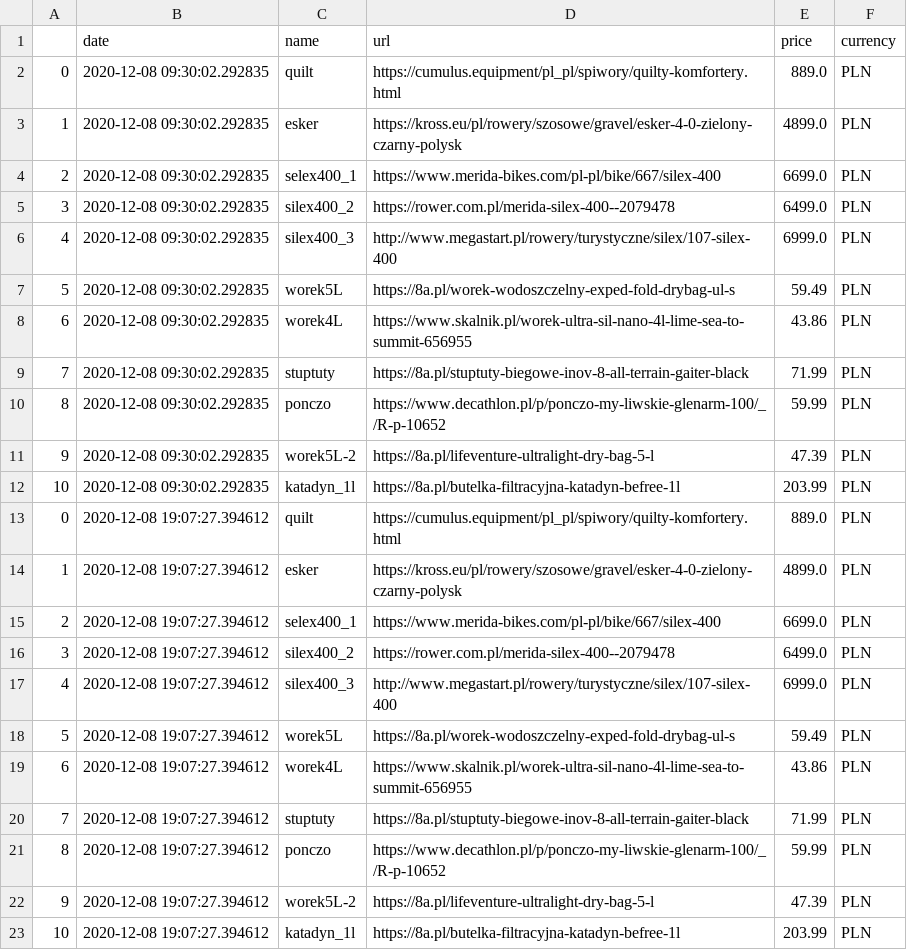
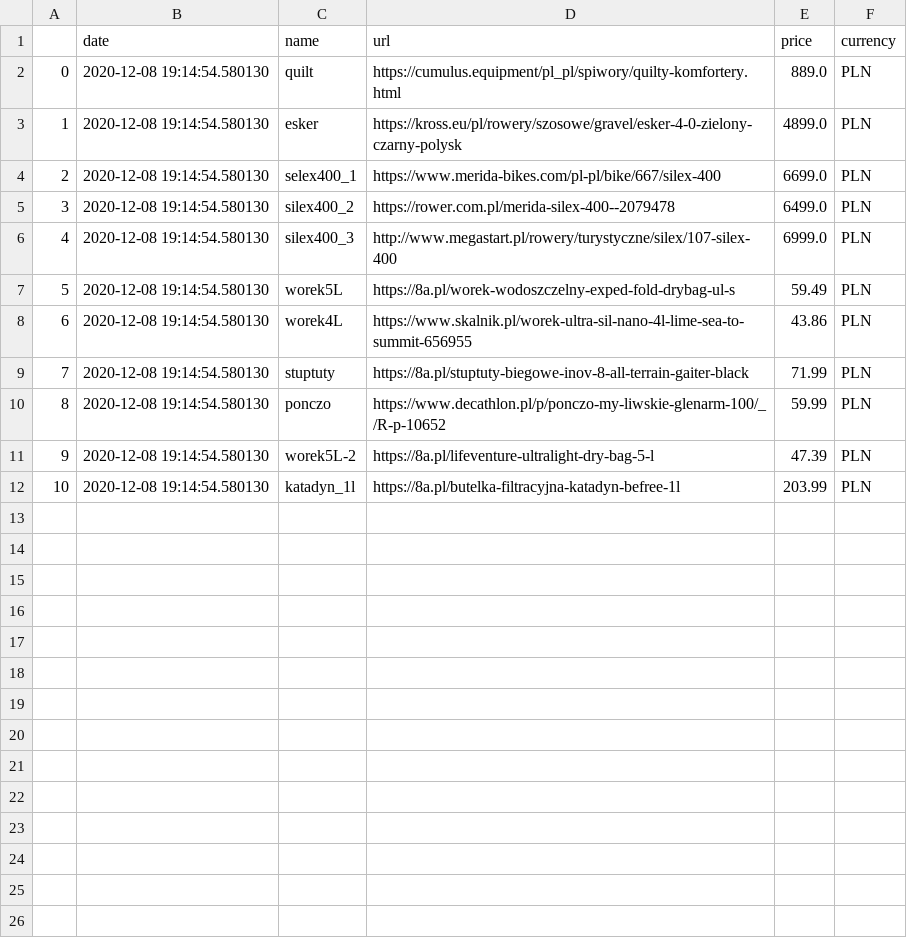
Before and after one commit to truecapehorn/MyScrapper, a CSV file: Dane/dane2020-12-08.csv, drawn as a sheet.

```diff
--- a/Dane/dane2020-12-08.csv
+++ b/Dane/dane2020-12-08.csv
@@ -1,23 +1,12 @@
 ,date,name,url,price,currency
-0,2020-12-08 09:30:02.292835,quilt,https://cumulus.equipment/pl_pl/spiwory/quilty-komfortery.html,889.0,PLN
-1,2020-12-08 09:30:02.292835,esker,https://kross.eu/pl/rowery/szosowe/gravel/esker-4-0-zielony-czarny-polysk,4899.0,PLN
-2,2020-12-08 09:30:02.292835,selex400_1,https://www.merida-bikes.com/pl-pl/bike/667/silex-400,6699.0,PLN
-3,2020-12-08 09:30:02.292835,silex400_2,https://rower.com.pl/merida-silex-400--2079478,6499.0,PLN
-4,2020-12-08 09:30:02.292835,silex400_3,http://www.megastart.pl/rowery/turystyczne/silex/107-silex-400,6999.0,PLN
-5,2020-12-08 09:30:02.292835,worek5L,https://8a.pl/worek-wodoszczelny-exped-fold-drybag-ul-s,59.49,PLN
-6,2020-12-08 09:30:02.292835,worek4L,https://www.skalnik.pl/worek-ultra-sil-nano-4l-lime-sea-to-summit-656955,43.86,PLN
-7,2020-12-08 09:30:02.292835,stuptuty,https://8a.pl/stuptuty-biegowe-inov-8-all-terrain-gaiter-black,71.99,PLN
-8,2020-12-08 09:30:02.292835,ponczo,https://www.decathlon.pl/p/ponczo-my-liwskie-glenarm-100/_/R-p-10652,59.99,PLN
-9,2020-12-08 09:30:02.292835,worek5L-2,https://8a.pl/lifeventure-ultralight-dry-bag-5-l,47.39,PLN
-10,2020-12-08 09:30:02.292835,katadyn_1l,https://8a.pl/butelka-filtracyjna-katadyn-befree-1l,203.99,PLN
-0,2020-12-08 19:07:27.394612,quilt,https://cumulus.equipment/pl_pl/spiwory/quilty-komfortery.html,889.0,PLN
-1,2020-12-08 19:07:27.394612,esker,https://kross.eu/pl/rowery/szosowe/gravel/esker-4-0-zielony-czarny-polysk,4899.0,PLN
-2,2020-12-08 19:07:27.394612,selex400_1,https://www.merida-bikes.com/pl-pl/bike/667/silex-400,6699.0,PLN
-3,2020-12-08 19:07:27.394612,silex400_2,https://rower.com.pl/merida-silex-400--2079478,6499.0,PLN
-4,2020-12-08 19:07:27.394612,silex400_3,http://www.megastart.pl/rowery/turystyczne/silex/107-silex-400,6999.0,PLN
-5,2020-12-08 19:07:27.394612,worek5L,https://8a.pl/worek-wodoszczelny-exped-fold-drybag-ul-s,59.49,PLN
-6,2020-12-08 19:07:27.394612,worek4L,https://www.skalnik.pl/worek-ultra-sil-nano-4l-lime-sea-to-summit-656955,43.86,PLN
-7,2020-12-08 19:07:27.394612,stuptuty,https://8a.pl/stuptuty-biegowe-inov-8-all-terrain-gaiter-black,71.99,PLN
-8,2020-12-08 19:07:27.394612,ponczo,https://www.decathlon.pl/p/ponczo-my-liwskie-glenarm-100/_/R-p-10652,59.99,PLN
-9,2020-12-08 19:07:27.394612,worek5L-2,https://8a.pl/lifeventure-ultralight-dry-bag-5-l,47.39,PLN
-10,2020-12-08 19:07:27.394612,katadyn_1l,https://8a.pl/butelka-filtracyjna-katadyn-befree-1l,203.99,PLN
+0,2020-12-08 19:14:54.580130,quilt,https://cumulus.equipment/pl_pl/spiwory/quilty-komfortery.html,889.0,PLN
+1,2020-12-08 19:14:54.580130,esker,https://kross.eu/pl/rowery/szosowe/gravel/esker-4-0-zielony-czarny-polysk,4899.0,PLN
+2,2020-12-08 19:14:54.580130,selex400_1,https://www.merida-bikes.com/pl-pl/bike/667/silex-400,6699.0,PLN
+3,2020-12-08 19:14:54.580130,silex400_2,https://rower.com.pl/merida-silex-400--2079478,6499.0,PLN
+4,2020-12-08 19:14:54.580130,silex400_3,http://www.megastart.pl/rowery/turystyczne/silex/107-silex-400,6999.0,PLN
+5,2020-12-08 19:14:54.580130,worek5L,https://8a.pl/worek-wodoszczelny-exped-fold-drybag-ul-s,59.49,PLN
+6,2020-12-08 19:14:54.580130,worek4L,https://www.skalnik.pl/worek-ultra-sil-nano-4l-lime-sea-to-summit-656955,43.86,PLN
+7,2020-12-08 19:14:54.580130,stuptuty,https://8a.pl/stuptuty-biegowe-inov-8-all-terrain-gaiter-black,71.99,PLN
+8,2020-12-08 19:14:54.580130,ponczo,https://www.decathlon.pl/p/ponczo-my-liwskie-glenarm-100/_/R-p-10652,59.99,PLN
+9,2020-12-08 19:14:54.580130,worek5L-2,https://8a.pl/lifeventure-ultralight-dry-bag-5-l,47.39,PLN
+10,2020-12-08 19:14:54.580130,katadyn_1l,https://8a.pl/butelka-filtracyjna-katadyn-befree-1l,203.99,PLN
```
Also changed, not shown: Dane/all_data.csv, 3 other files.
